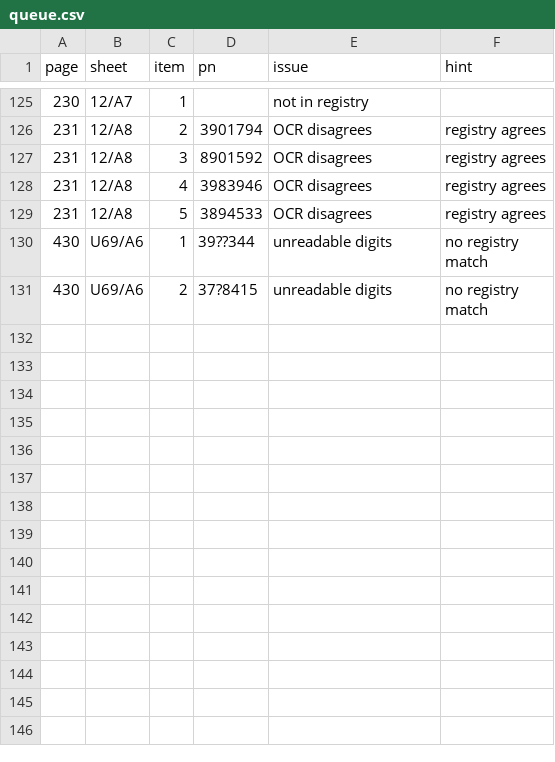
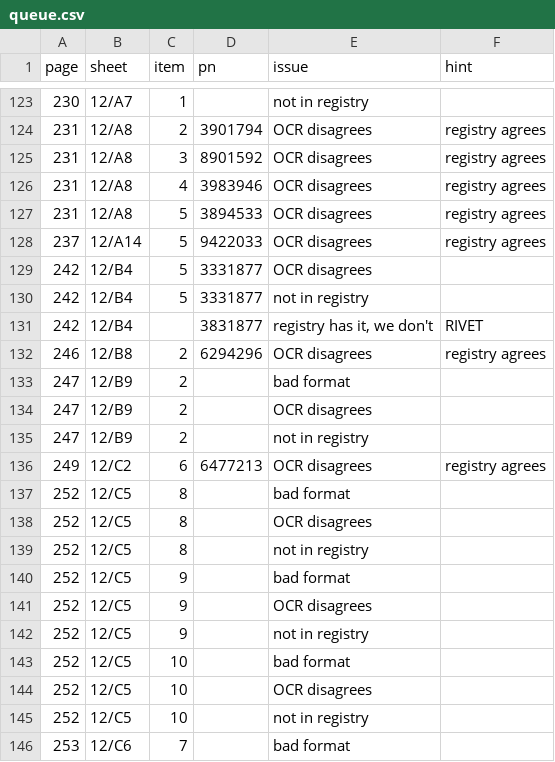
Before and after one commit to yuvalt/c3-aim, a CSV file: data/review/queue.csv, drawn as a sheet; only a part is shown, gaps mark what is left out; the shorter side is filled out with more unchanged rows; the diff covers the shown part only; the diff names each change by its address in the sheet, - before the commit and + after, or states it on an @@ line.

```diff
--- a/data/review/queue.csv
+++ b/data/review/queue.csv
+row 128: 237 | 12/A14 | 5 | 9422033 | OCR disagrees | registry agrees
+row 129: 242 | 12/B4 | 5 | 3331877 | OCR disagrees
+row 130: 242 | 12/B4 | 5 | 3331877 | not in registry
+row 131: 242 | 12/B4 |  | 3831877 | registry has it, we don't | RIVET
+row 132: 246 | 12/B8 | 2 | 6294296 | OCR disagrees | registry agrees
+row 133: 247 | 12/B9 | 2 |  | bad format
+row 134: 247 | 12/B9 | 2 |  | OCR disagrees
+row 135: 247 | 12/B9 | 2 |  | not in registry
+row 136: 249 | 12/C2 | 6 | 6477213 | OCR disagrees | registry agrees
+row 137: 252 | 12/C5 | 8 |  | bad format
+row 138: 252 | 12/C5 | 8 |  | OCR disagrees
+row 139: 252 | 12/C5 | 8 |  | not in registry
+row 140: 252 | 12/C5 | 9 |  | bad format
+row 141: 252 | 12/C5 | 9 |  | OCR disagrees
+row 142: 252 | 12/C5 | 9 |  | not in registry
+row 143: 252 | 12/C5 | 10 |  | bad format
+row 144: 252 | 12/C5 | 10 |  | OCR disagrees
+row 145: 252 | 12/C5 | 10 |  | not in registry
+row 146: 253 | 12/C6 | 7 |  | bad format
```
Also changed, not shown: 19 added rows, 2 removed rows and 4 moved rows elsewhere in this file, 50 other files.
